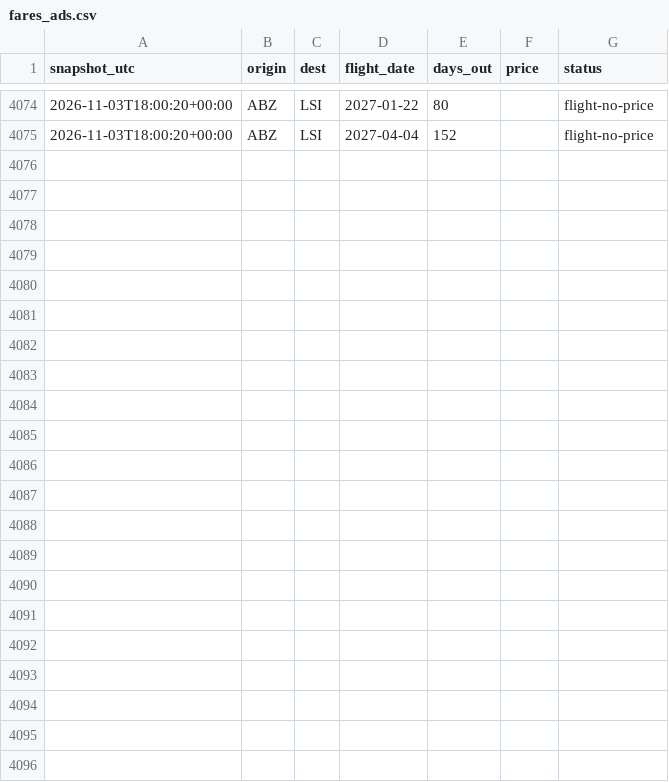
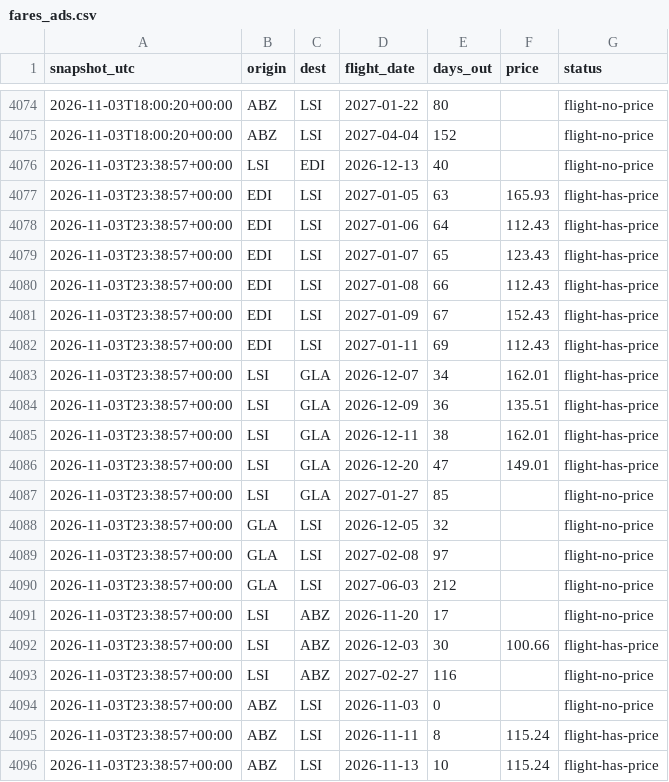
Before and after one commit to ShetlandJ/loganair-tracker, a CSV file: data/fares_ads.csv, drawn as a sheet; only a part is shown, gaps mark what is left out; the diff names each change by its address in the sheet, - before the commit and + after, or states it on an @@ line.

```diff
--- a/data/fares_ads.csv
+++ b/data/fares_ads.csv
+row 4076: 2026-11-03T23:38:57+00:00 | LSI | EDI | 2026-12-13 | 40 |  | flight-no-price
+row 4077: 2026-11-03T23:38:57+00:00 | EDI | LSI | 2027-01-05 | 63 | 165.93 | flight-has-price
+row 4078: 2026-11-03T23:38:57+00:00 | EDI | LSI | 2027-01-06 | 64 | 112.43 | flight-has-price
+row 4079: 2026-11-03T23:38:57+00:00 | EDI | LSI | 2027-01-07 | 65 | 123.43 | flight-has-price
+row 4080: 2026-11-03T23:38:57+00:00 | EDI | LSI | 2027-01-08 | 66 | 112.43 | flight-has-price
+row 4081: 2026-11-03T23:38:57+00:00 | EDI | LSI | 2027-01-09 | 67 | 152.43 | flight-has-price
+row 4082: 2026-11-03T23:38:57+00:00 | EDI | LSI | 2027-01-11 | 69 | 112.43 | flight-has-price
+row 4083: 2026-11-03T23:38:57+00:00 | LSI | GLA | 2026-12-07 | 34 | 162.01 | flight-has-price
+row 4084: 2026-11-03T23:38:57+00:00 | LSI | GLA | 2026-12-09 | 36 | 135.51 | flight-has-price
+row 4085: 2026-11-03T23:38:57+00:00 | LSI | GLA | 2026-12-11 | 38 | 162.01 | flight-has-price
+row 4086: 2026-11-03T23:38:57+00:00 | LSI | GLA | 2026-12-20 | 47 | 149.01 | flight-has-price
+row 4087: 2026-11-03T23:38:57+00:00 | LSI | GLA | 2027-01-27 | 85 |  | flight-no-price
+row 4088: 2026-11-03T23:38:57+00:00 | GLA | LSI | 2026-12-05 | 32 |  | flight-no-price
+row 4089: 2026-11-03T23:38:57+00:00 | GLA | LSI | 2027-02-08 | 97 |  | flight-no-price
+row 4090: 2026-11-03T23:38:57+00:00 | GLA | LSI | 2027-06-03 | 212 |  | flight-no-price
+row 4091: 2026-11-03T23:38:57+00:00 | LSI | ABZ | 2026-11-20 | 17 |  | flight-no-price
+row 4092: 2026-11-03T23:38:57+00:00 | LSI | ABZ | 2026-12-03 | 30 | 100.66 | flight-has-price
+row 4093: 2026-11-03T23:38:57+00:00 | LSI | ABZ | 2027-02-27 | 116 |  | flight-no-price
+row 4094: 2026-11-03T23:38:57+00:00 | ABZ | LSI | 2026-11-03 | 0 |  | flight-no-price
+row 4095: 2026-11-03T23:38:57+00:00 | ABZ | LSI | 2026-11-11 | 8 | 115.24 | flight-has-price
+row 4096: 2026-11-03T23:38:57+00:00 | ABZ | LSI | 2026-11-13 | 10 | 115.24 | flight-has-price
```
Also changed, not shown: data/fares.csv, data/runs.csv.
